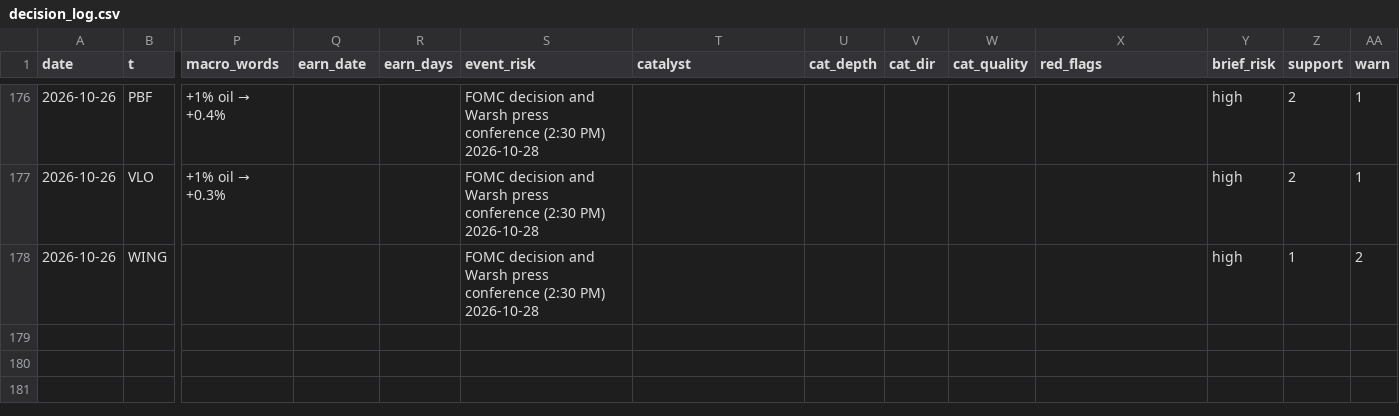
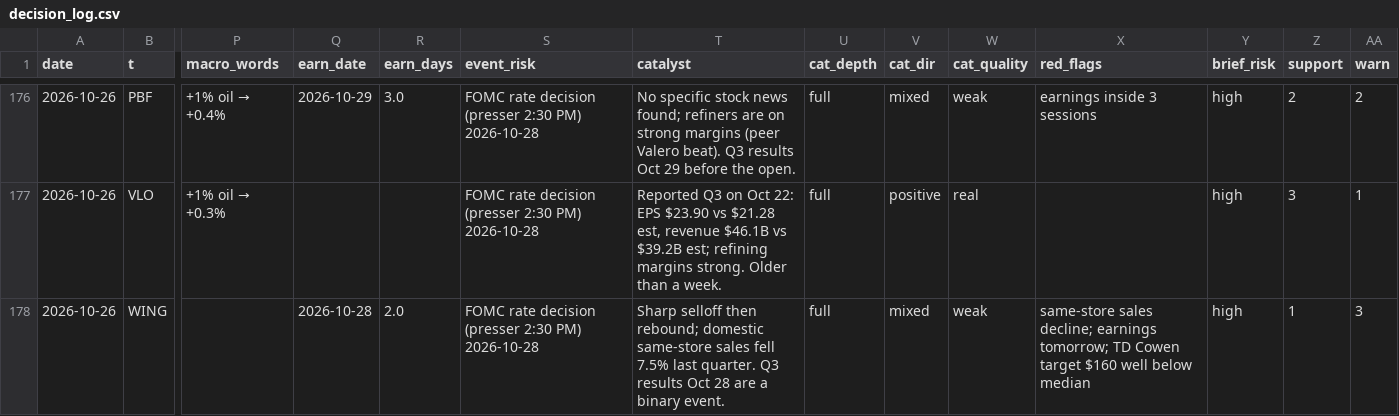
Before and after one commit to az123-stack/breadth-monitor, a CSV file: data/decision_log.csv, drawn as a sheet; only a part is shown, gaps mark what is left out; the diff covers the shown part only; the diff names each change by its address in the sheet, - before the commit and + after, or states it on an @@ line.

```diff
--- a/data/decision_log.csv
+++ b/data/decision_log.csv
-Q176 (earn_date): (empty)
+Q176 (earn_date): 2026-10-29
-R176 (earn_days): (empty)
+R176 (earn_days): 3.0
-S176:S178 (event_risk): FOMC decision and Warsh press conference (2:30 PM) 2026-10-28
+S176:S178 (event_risk): FOMC rate decision (presser 2:30 PM) 2026-10-28
-T176 (catalyst): (empty)
+T176 (catalyst): No specific stock news found; refiners are on strong margins (peer Valero beat). Q3 results Oct 29 before the open.
-U176:U178 (cat_depth): (empty)
+U176:U178 (cat_depth): full
-V176 (cat_dir): (empty)
+V176 (cat_dir): mixed
-W176 (cat_quality): (empty)
+W176 (cat_quality): weak
-X176 (red_flags): (empty)
+X176 (red_flags): earnings inside 3 sessions
-AA176 (warn): 1
+AA176 (warn): 2
-T177 (catalyst): (empty)
+T177 (catalyst): Reported Q3 on Oct 22: EPS $23.90 vs $21.28 est, revenue $46.1B vs $39.2B est; refining margins strong. Older than a week.
-V177 (cat_dir): (empty)
+V177 (cat_dir): positive
-W177 (cat_quality): (empty)
+W177 (cat_quality): real
-Z177 (support): 2
+Z177 (support): 3
-Q178 (earn_date): (empty)
+Q178 (earn_date): 2026-10-28
-R178 (earn_days): (empty)
+R178 (earn_days): 2.0
-T178 (catalyst): (empty)
+T178 (catalyst): Sharp selloff then rebound; domestic same-store sales fell 7.5% last quarter. Q3 results Oct 28 are a binary event.
-V178 (cat_dir): (empty)
+V178 (cat_dir): mixed
-W178 (cat_quality): (empty)
+W178 (cat_quality): weak
-X178 (red_flags): (empty)
+X178 (red_flags): same-store sales decline; earnings tomorrow; TD Cowen target $160 well below median
-AA178 (warn): 2
+AA178 (warn): 3
```
Also changed, not shown: 136 edited cells elsewhere in this file, 2 other files.
